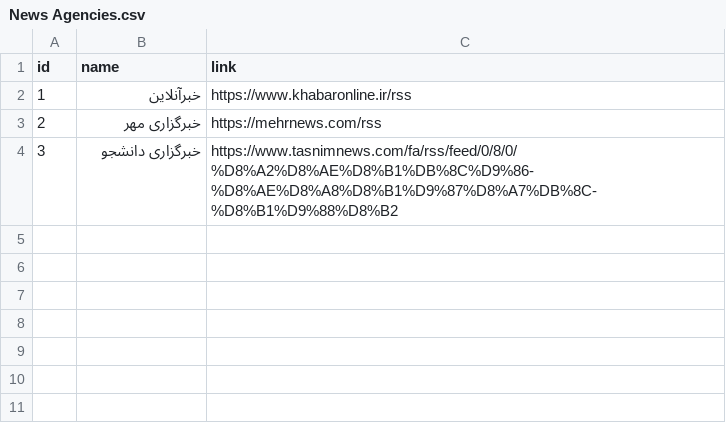
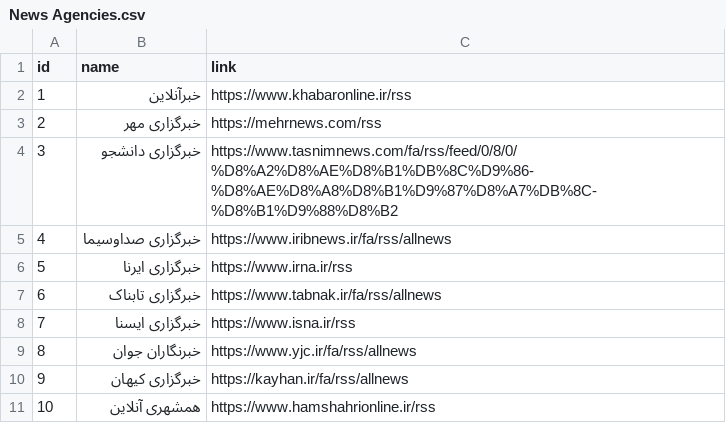
Before and after one commit to Mohammad-Rahmanian/NewsCollector, a CSV file: News Agencies.csv, drawn as a sheet; the diff names each change by its address in the sheet, - before the commit and + after, or states it on an @@ line.

```diff
--- a/News Agencies.csv
+++ b/News Agencies.csv
+row 5: 4 | خبرگزاری صداوسیما | https://www.iribnews.ir/fa/rss/allnews
+row 6: 5 | خبرگزاری ایرنا | https://www.irna.ir/rss
+row 7: 6 | خبرگزاری تابناک | https://www.tabnak.ir/fa/rss/allnews
+row 8: 7 | خبرگزاری ایسنا | https://www.isna.ir/rss
+row 9: 8 | خبرنگاران جوان | https://www.yjc.ir/fa/rss/allnews
+row 10: 9 | خبرگزاری کیهان | https://kayhan.ir/fa/rss/allnews
+row 11: 10 | همشهری آنلاین | https://www.hamshahrionline.ir/rss
```
Also changed, not shown: 2 other files.
